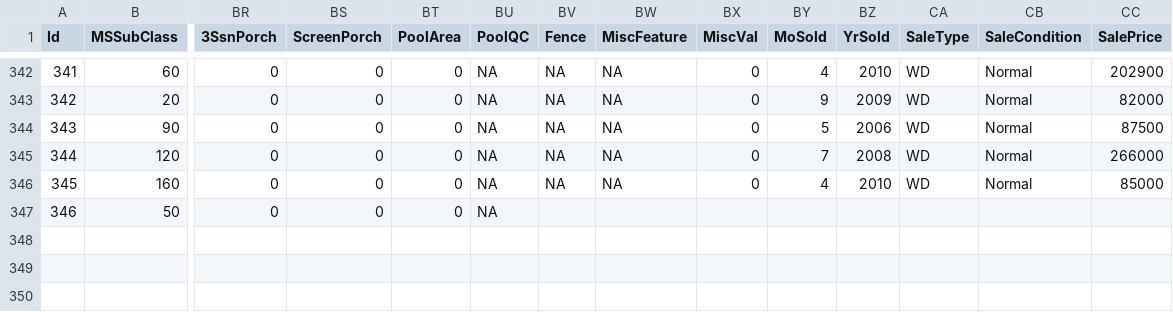
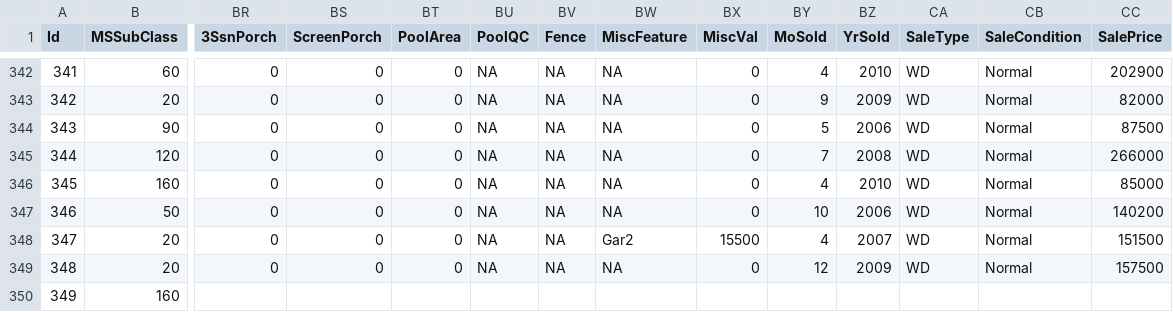
Before and after one commit to alioaza/-Architicture-Seminars-Msc-2nd-, a CSV file: train.csv, drawn as a sheet; only a part is shown, gaps mark what is left out; rows hold the shown columns only; the diff names each change by its address in the sheet, - before the commit and + after, or states it on an @@ line.

Commit message:
chars 74 cnn

```diff
--- a/train.csv
+++ b/train.csv
-BV347 (Fence): (empty)
+BV347 (Fence): NA
-BW347 (MiscFeature): (empty)
+BW347 (MiscFeature): NA
-BX347 (MiscVal): (empty)
+BX347 (MiscVal): 0
-BY347 (MoSold): (empty)
+BY347 (MoSold): 10
-BZ347 (YrSold): (empty)
+BZ347 (YrSold): 2006
-CA347 (SaleType): (empty)
+CA347 (SaleType): WD
-CB347 (SaleCondition): (empty)
+CB347 (SaleCondition): Normal
-CC347 (SalePrice): (empty)
+CC347 (SalePrice): 140200
+row 348: 347 | 20 | 0 | 0 | 0 | NA | NA | Gar2 | 15500 | 4 | 2007 | WD | Normal | 151500
+row 349: 348 | 20 | 0 | 0 | 0 | NA | NA | NA | 0 | 12 | 2009 | WD | Normal | 157500
+row 350: 349 | 160
```
